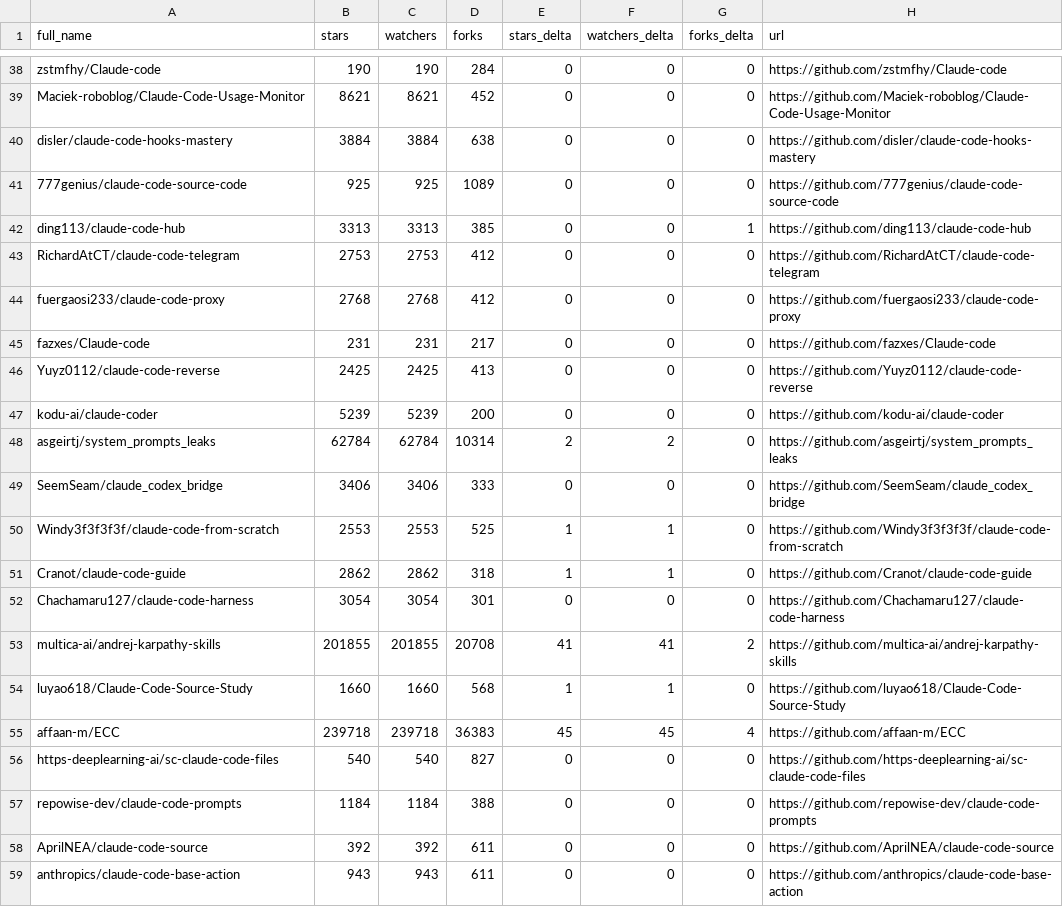
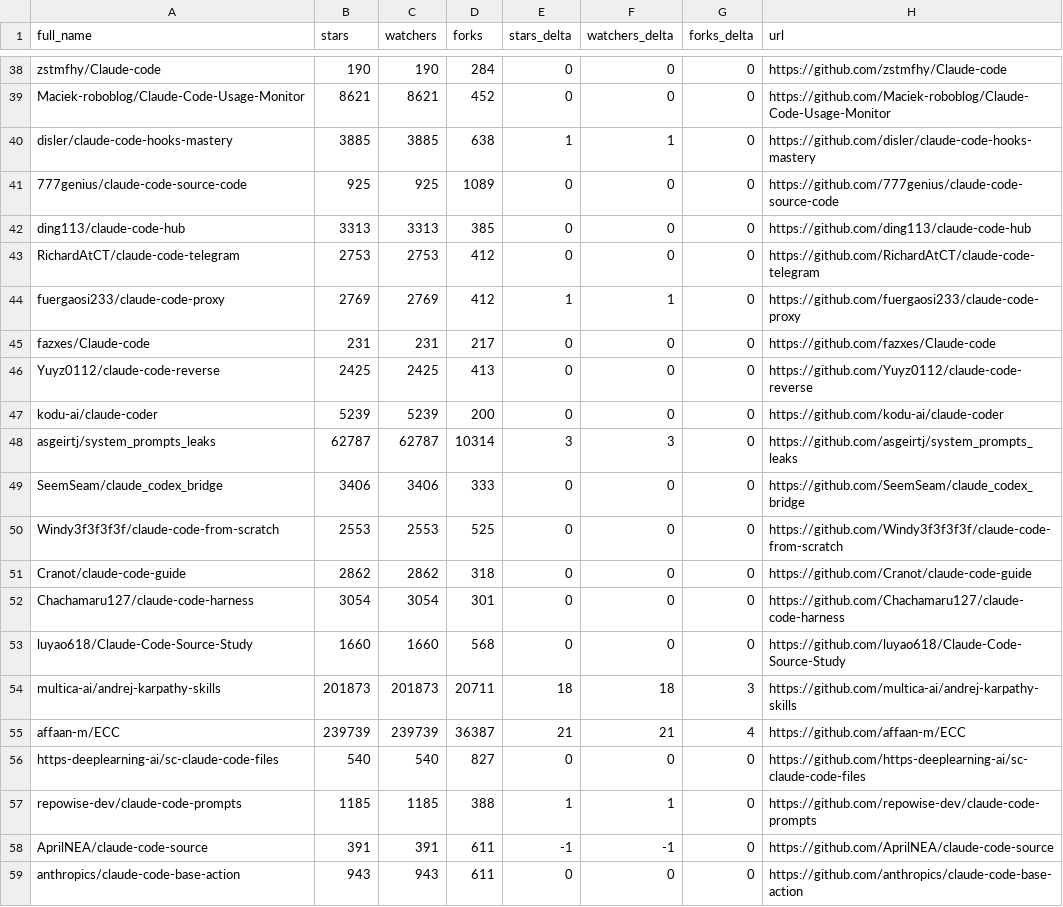
Before and after one commit to elrudrakssh/awesome-claude-code, a CSV file: data/repo-ticker.csv, drawn as a sheet; only a part is shown, gaps mark what is left out; the diff covers the shown part only.

```diff
--- a/data/repo-ticker.csv
+++ b/data/repo-ticker.csv
@@ -39,7 +39,7 @@ zstmfhy/Claude-code,190,190,284,0,0,0,https://github.com/zstmfhy/Claude-code
 Maciek-roboblog/Claude-Code-Usage-Monitor,8621,8621,452,0,0,0,https://github.com/Maciek-roboblog/Claude-Code-Usage-Monitor
-disler/claude-code-hooks-mastery,3884,3884,638,0,0,0,https://github.com/disler/claude-code-hooks-mastery
+disler/claude-code-hooks-mastery,3885,3885,638,1,1,0,https://github.com/disler/claude-code-hooks-mastery
 777genius/claude-code-source-code,925,925,1089,0,0,0,https://github.com/777genius/claude-code-source-code
-ding113/claude-code-hub,3313,3313,385,0,0,1,https://github.com/ding113/claude-code-hub
+ding113/claude-code-hub,3313,3313,385,0,0,0,https://github.com/ding113/claude-code-hub
 RichardAtCT/claude-code-telegram,2753,2753,412,0,0,0,https://github.com/RichardAtCT/claude-code-telegram
-fuergaosi233/claude-code-proxy,2768,2768,412,0,0,0,https://github.com/fuergaosi233/claude-code-proxy
+fuergaosi233/claude-code-proxy,2769,2769,412,1,1,0,https://github.com/fuergaosi233/claude-code-proxy
 fazxes/Claude-code,231,231,217,0,0,0,https://github.com/fazxes/Claude-code
@@ -47,13 +47,13 @@ Yuyz0112/claude-code-reverse,2425,2425,413,0,0,0,https://github.com/Yuyz0112/cla
 kodu-ai/claude-coder,5239,5239,200,0,0,0,https://github.com/kodu-ai/claude-coder
-asgeirtj/system_prompts_leaks,62784,62784,10314,2,2,0,https://github.com/asgeirtj/system_prompts_leaks
+asgeirtj/system_prompts_leaks,62787,62787,10314,3,3,0,https://github.com/asgeirtj/system_prompts_leaks
 SeemSeam/claude_codex_bridge,3406,3406,333,0,0,0,https://github.com/SeemSeam/claude_codex_bridge
-Windy3f3f3f3f/claude-code-from-scratch,2553,2553,525,1,1,0,https://github.com/Windy3f3f3f3f/claude-code-from-scratch
-Cranot/claude-code-guide,2862,2862,318,1,1,0,https://github.com/Cranot/claude-code-guide
+Windy3f3f3f3f/claude-code-from-scratch,2553,2553,525,0,0,0,https://github.com/Windy3f3f3f3f/claude-code-from-scratch
+Cranot/claude-code-guide,2862,2862,318,0,0,0,https://github.com/Cranot/claude-code-guide
 Chachamaru127/claude-code-harness,3054,3054,301,0,0,0,https://github.com/Chachamaru127/claude-code-harness
-multica-ai/andrej-karpathy-skills,201855,201855,20708,41,41,2,https://github.com/multica-ai/andrej-karpathy-skills
-luyao618/Claude-Code-Source-Study,1660,1660,568,1,1,0,https://github.com/luyao618/Claude-Code-Source-Study
-affaan-m/ECC,239718,239718,36383,45,45,4,https://github.com/affaan-m/ECC
+luyao618/Claude-Code-Source-Study,1660,1660,568,0,0,0,https://github.com/luyao618/Claude-Code-Source-Study
+multica-ai/andrej-karpathy-skills,201873,201873,20711,18,18,3,https://github.com/multica-ai/andrej-karpathy-skills
+affaan-m/ECC,239739,239739,36387,21,21,4,https://github.com/affaan-m/ECC
 https-deeplearning-ai/sc-claude-code-files,540,540,827,0,0,0,https://github.com/https-deeplearning-ai/sc-claude-code-files
-repowise-dev/claude-code-prompts,1184,1184,388,0,0,0,https://github.com/repowise-dev/claude-code-prompts
-AprilNEA/claude-code-source,392,392,611,0,0,0,https://github.com/AprilNEA/claude-code-source
+repowise-dev/claude-code-prompts,1185,1185,388,1,1,0,https://github.com/repowise-dev/claude-code-prompts
+AprilNEA/claude-code-source,391,391,611,-1,-1,0,https://github.com/AprilNEA/claude-code-source
 anthropics/claude-code-base-action,943,943,611,0,0,0,https://github.com/anthropics/claude-code-base-action
```
Also changed, not shown: 1 added row, 1 removed row, 1 moved row and 123 edited cells elsewhere in this file, 2 other files.
